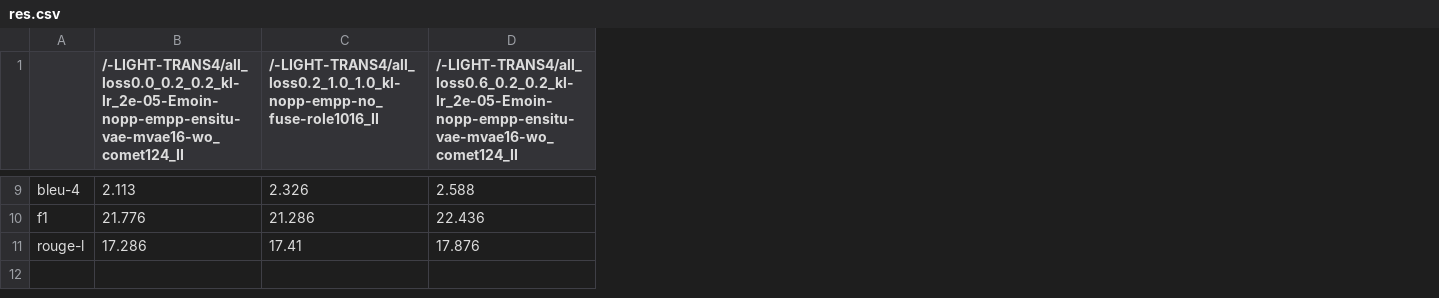
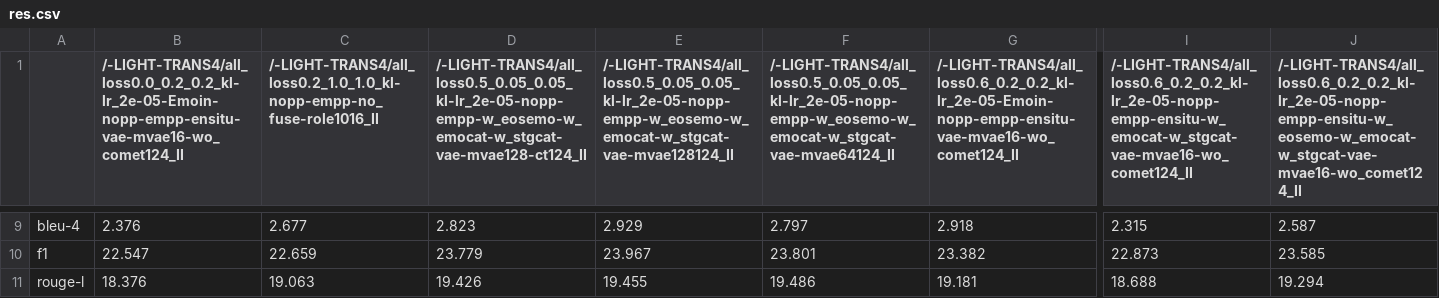
Before and after one commit to CN-Eyetk/VLESA-ORL, a CSV file: res.csv, drawn as a sheet; only a part is shown, gaps mark what is left out; addresses are those after the commit; the diff covers the shown part only; the diff names each change by its address in the sheet, - before the commit and + after, or states it on an @@ line.

```diff
--- a/res.csv
+++ b/res.csv
+column D, row 1: /-LIGHT-TRANS4/all_loss0.5_0.05_0.05_kl-lr_2e-05-nopp-empp-w_eosemo-w_emocat-w_stgcat-vae-mvae128-ct124_II; rows 9-11: 2.823 | 23.779 | 19.426
+column E, row 1: /-LIGHT-TRANS4/all_loss0.5_0.05_0.05_kl-lr_2e-05-nopp-empp-w_eosemo-w_emocat-w_stgcat-vae-mvae128124_II; rows 9-11: 2.929 | 23.967 | 19.455
+column F, row 1: /-LIGHT-TRANS4/all_loss0.5_0.05_0.05_kl-lr_2e-05-nopp-empp-w_eosemo-w_emocat-w_stgcat-vae-mvae64124_II; rows 9-11: 2.797 | 23.801 | 19.486
+column I, row 1: /-LIGHT-TRANS4/all_loss0.6_0.2_0.2_kl-lr_2e-05-nopp-empp-ensitu-w_emocat-w_stgcat-vae-mvae16-wo_comet124_II; rows 9-11: 2.315 | 22.873 | 18.688
+column J, row 1: /-LIGHT-TRANS4/all_loss0.6_0.2_0.2_kl-lr_2e-05-nopp-empp-ensitu-w_eosemo-w_emocat-w_stgcat-vae-mvae16-wo_comet124_II; rows 9-11: 2.587 | 23.585 | 19.294
-B9: 2.113
+B9: 2.376
-C9: 2.326
+C9: 2.677
-G9: 2.588
+G9: 2.918
-B10: 21.776
+B10: 22.547
-C10: 21.286
+C10: 22.659
-G10: 22.436
+G10: 23.382
-B11: 17.286
+B11: 18.376
-C11: 17.41
+C11: 19.063
-G11: 17.876
+G11: 19.181
```
Also changed, not shown: 61 edited cells elsewhere in this file, 8 other files.
